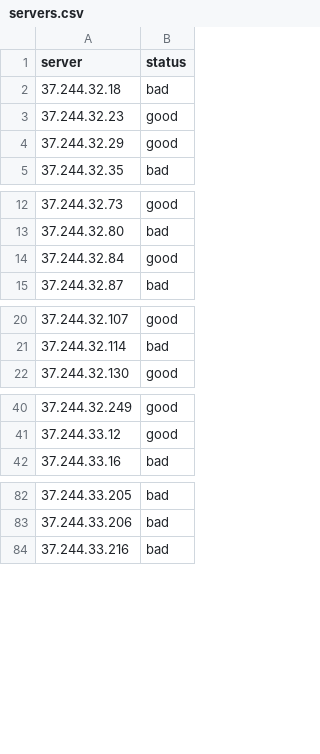
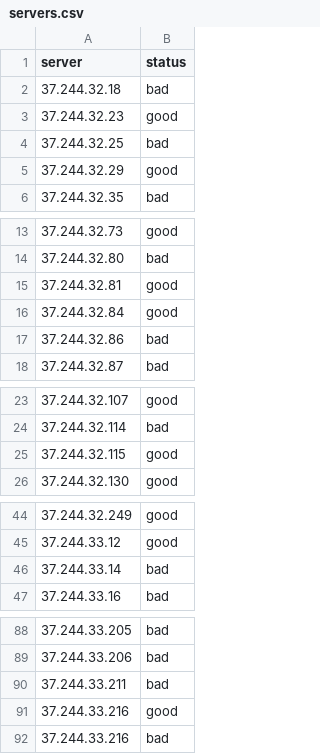
Before and after one commit to ThreeFx/d3servercheck, a CSV file: servers.csv, drawn as a sheet; only a part is shown, gaps mark what is left out; the diff covers the shown part only; the diff names each change by its address in the sheet, - before the commit and + after, or states it on an @@ line.

Commit message:
Import some more known good/bad servers

```diff
--- a/servers.csv
+++ b/servers.csv
+row 4: 37.244.32.25 | bad
+row 15: 37.244.32.81 | good
+row 17: 37.244.32.86 | bad
+row 25: 37.244.32.115 | good
+row 46: 37.244.33.14 | bad
+row 90: 37.244.33.211 | bad
+row 91: 37.244.33.216 | good
```
Also changed, not shown: 1 added row elsewhere in this file.
